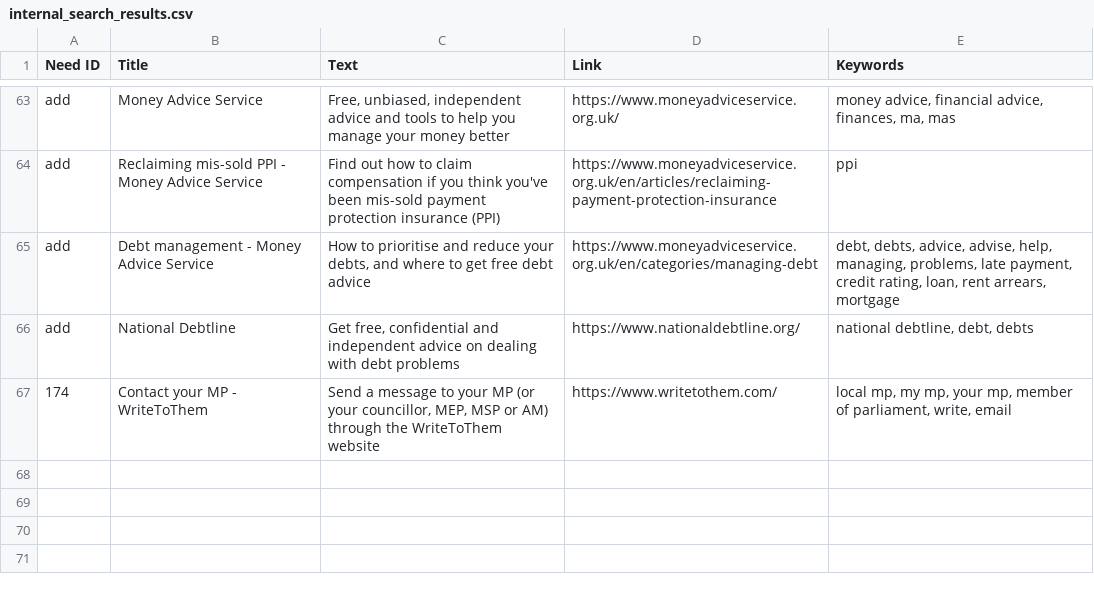
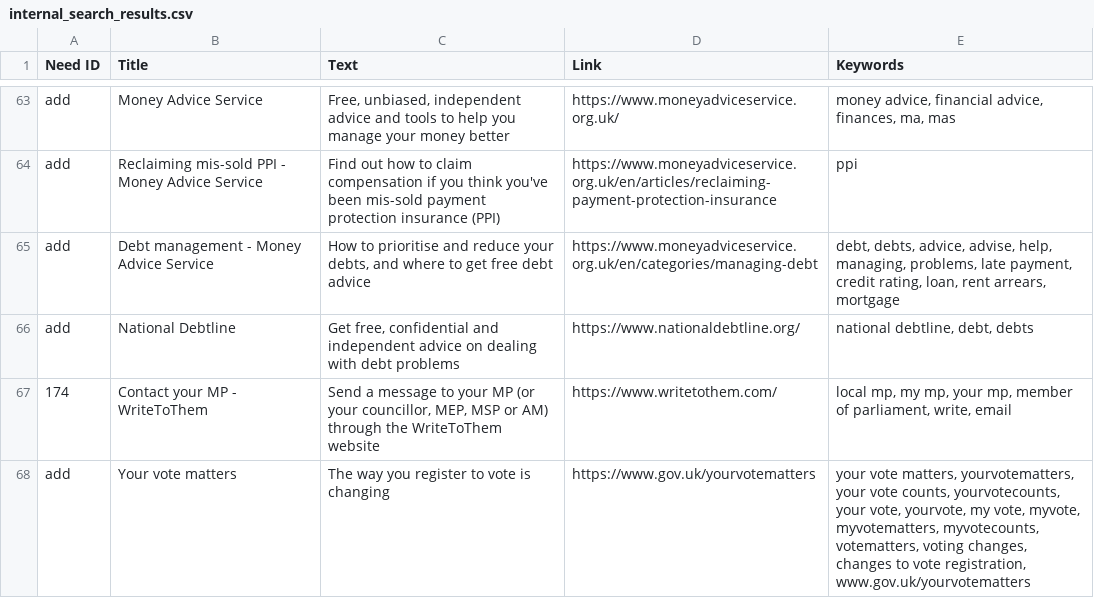
Before and after one commit to alphagov/recommended-links, a CSV file: data/index/recommended-link/internal_search_results.csv, drawn as a sheet; only a part is shown, gaps mark what is left out.

Commit message:
Add Your vote matters

```diff
--- a/data/index/recommended-link/internal_search_results.csv
+++ b/data/index/recommended-link/internal_search_results.csv
@@ -67 +67,2 @@ add,National Debtline,"Get free, confidential and independent advice on dealing
 174,Contact your MP - WriteToThem,"Send a message to your MP (or your councillor, MEP, MSP or AM) through the WriteToThem website",https://www.writetothem.com/,"local mp, my mp, your mp, member of parliament, write, email"
+add,Your vote matters,The way you register to vote is changing,https://www.gov.uk/yourvotematters,"your vote matters, yourvotematters, your vote counts, yourvotecounts, your vote, yourvote, my vote, myvote, myvotematters, myvotecounts, votematters, voting changes, changes to vote registration, www.gov.uk/yourvotematters"
```
